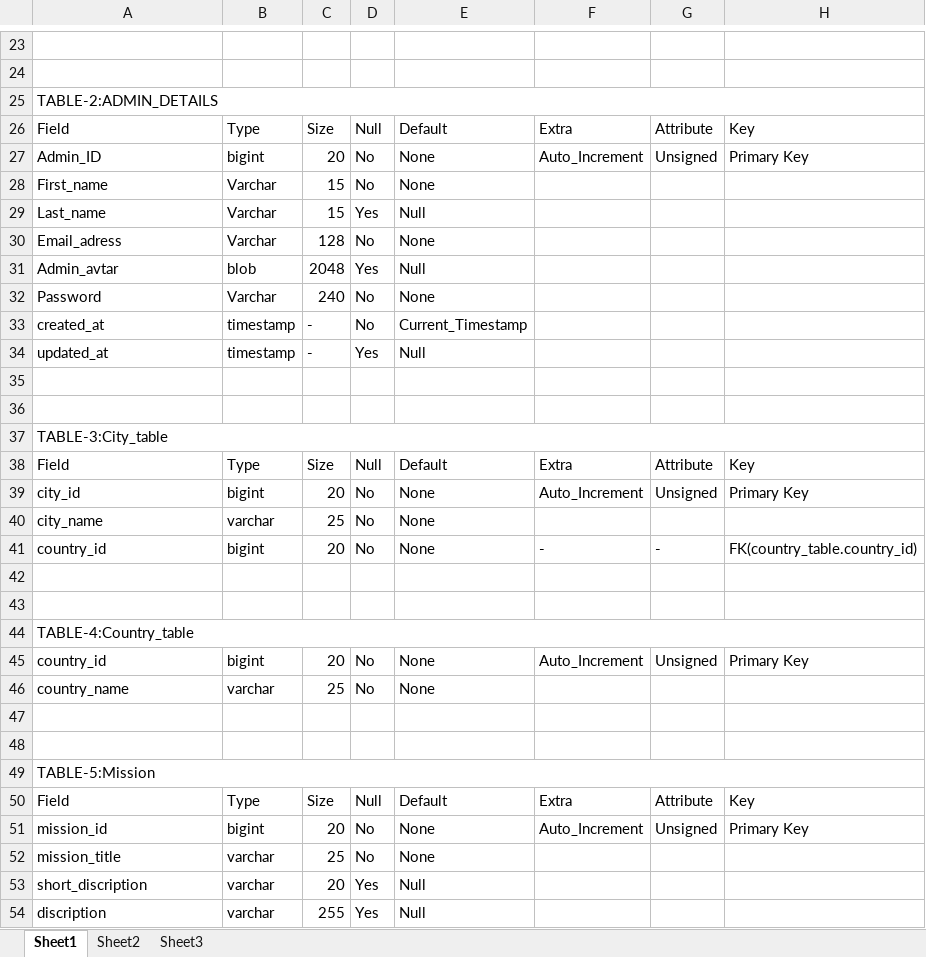
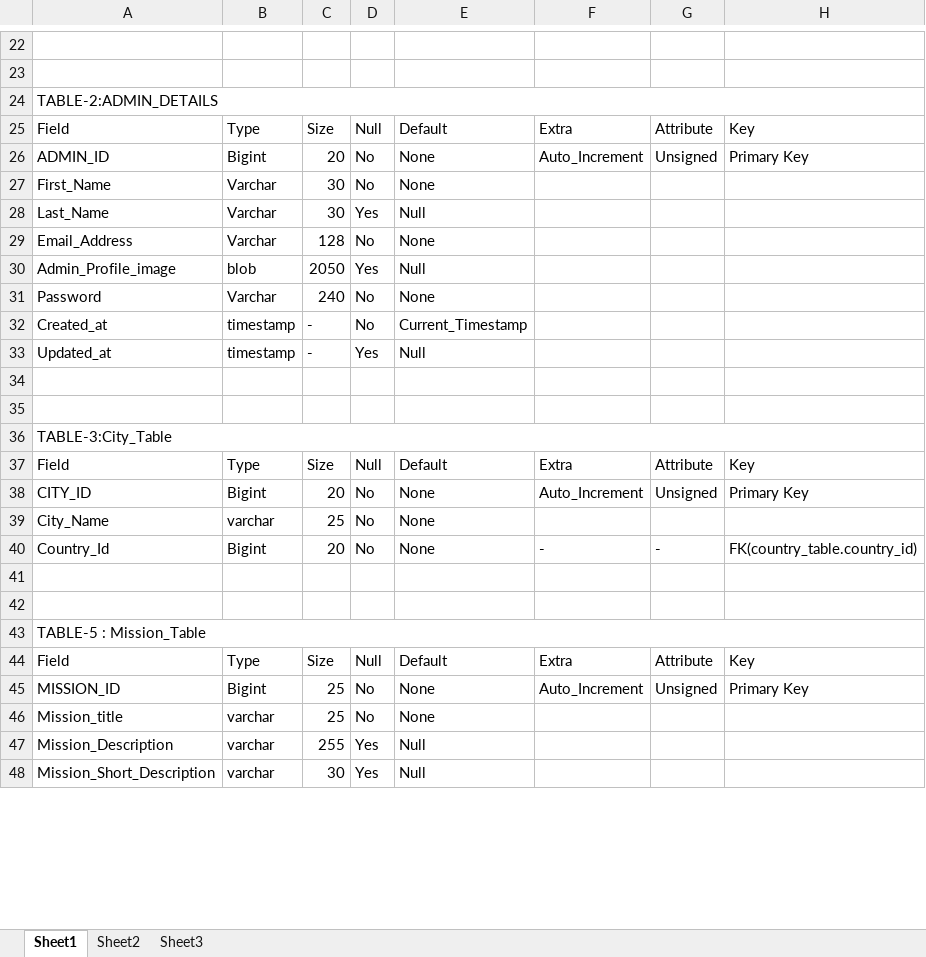
Before and after one commit to riyasonara/SQL-Assignment, an Excel workbook: CI_Platform-DB.xlsx, sheet Sheet1, drawn as a sheet; only a part is shown, gaps mark what is left out; values as stored, in another font and other column widths than the file's, no cell formats; removed rows and columns are numbered as before the commit, all else as after; the diff covers the shown part only; the diff names each change by its address in the sheet, - before the commit and + after, or states it on an @@ line.

```diff
--- a/CI_Platform-DB.xlsx (sheet Sheet1)
+++ b/CI_Platform-DB.xlsx (sheet Sheet1)
-A26: Admin_ID
+A26: ADMIN_ID
-B26: bigint
+B26: Bigint
-A27: First_name
+A27: First_Name
-C27:C28: 15
+C27:C28: 30
-A28: Last_name
+A28: Last_Name
-A29: Email_adress
+A29: Email_Address
-A30: Admin_avtar
+A30: Admin_Profile_image
-C30: 2048
+C30: 2050
-A32: created_at
+A32: Created_at
-A33: updated_at
+A33: Updated_at
-A36: TABLE-3:City_table
+A36: TABLE-3:City_Table
-A38: city_id
+A38: CITY_ID
-B38: bigint
+B38: Bigint
-A39: city_name
+A39: City_Name
-A40: country_id
+A40: Country_Id
-B40: bigint
+B40: Bigint
-A43: TABLE-4:Country_table
+A43: TABLE-5 : Mission_Table
-row 45: country_id | bigint | 20 | No | None | Auto_Increment | Unsigned | Primary Key
-row 46: country_name | varchar | 25 | No | None
-row 47: (empty)
-row 48: (empty)
-row 49: TABLE-5:Mission
-A45: mission_id
+A45: MISSION_ID
-B45: bigint
+B45: Bigint
-C45: 20
+C45: 25
-A46: mission_title
+A46: Mission_title
-row 53: short_discription | varchar | 20 | Yes | Null
-A47: discription
+A47: Mission_Description
+row 48: Mission_Short_Description | varchar | 30 | Yes | Null
```
Also changed, not shown: 5 added rows, 5 removed rows and 26 edited cells elsewhere in this sheet, cell formats.
